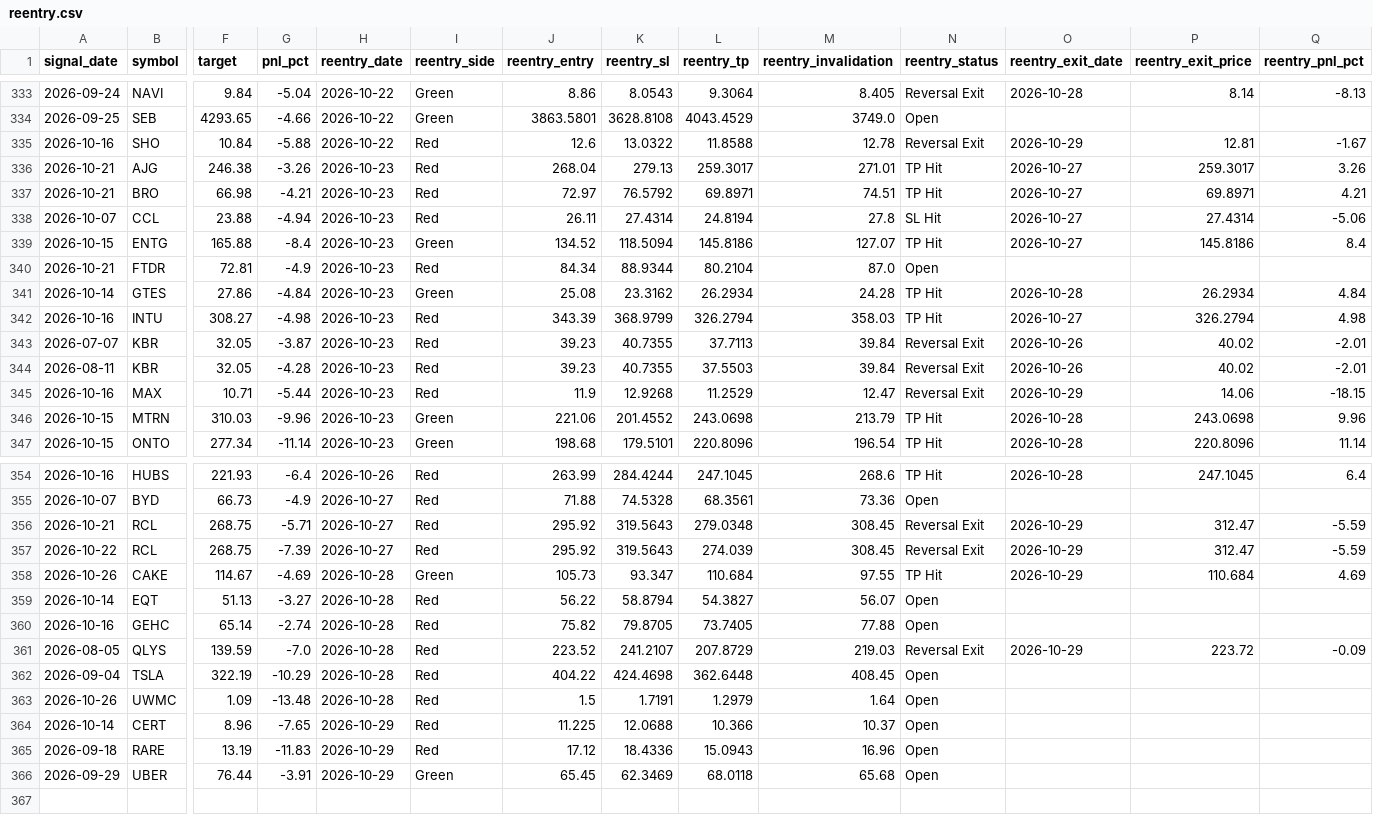
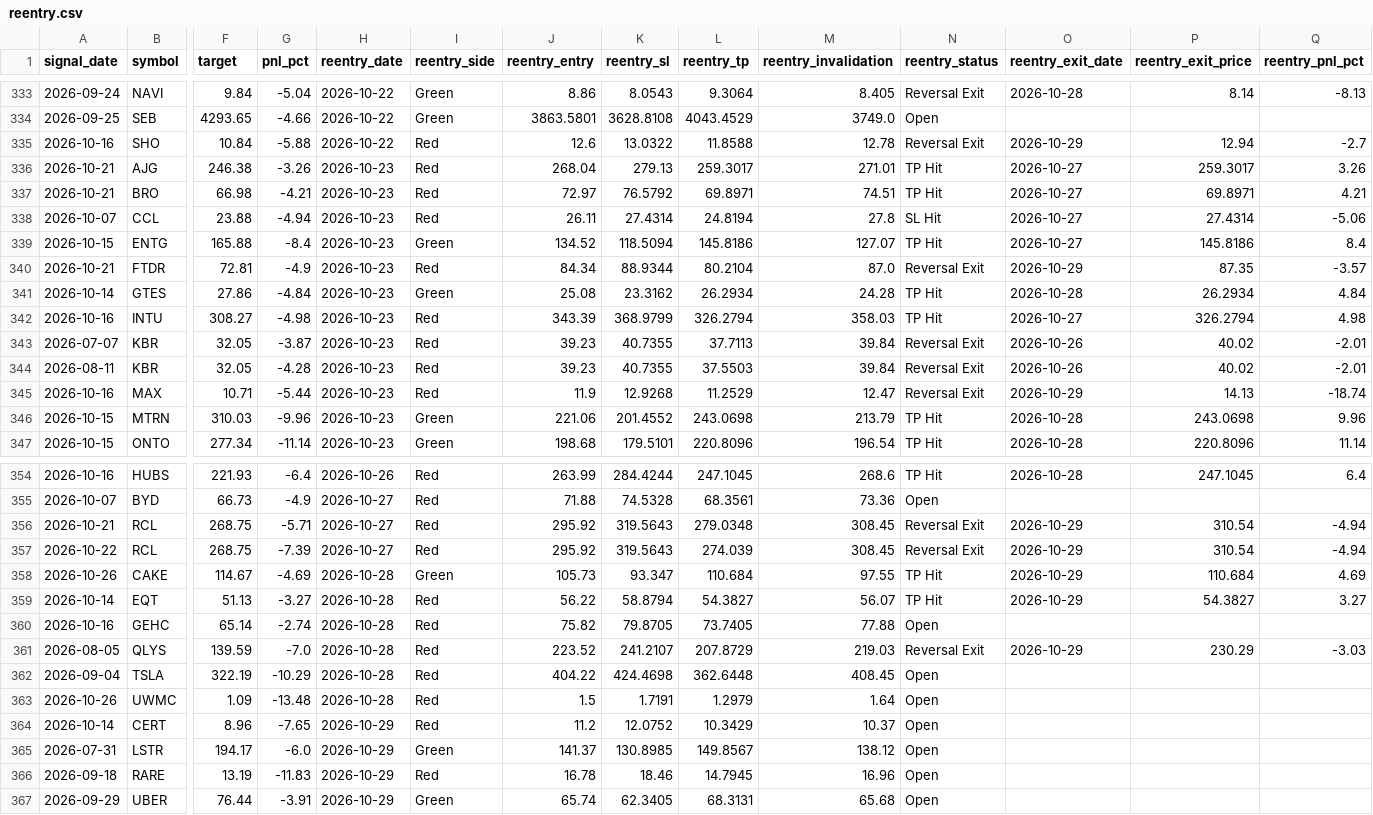
Before and after one commit to faizjio7011-code/checking-trade-signals, a CSV file: report/reentry.csv, drawn as a sheet; only a part is shown, gaps mark what is left out; addresses are those after the commit; rows hold the shown columns only; the diff covers the shown part only; the diff names each change by its address in the sheet, - before the commit and + after, or states it on an @@ line.

```diff
--- a/report/reentry.csv
+++ b/report/reentry.csv
-P335 (reentry_exit_price): 12.81
+P335 (reentry_exit_price): 12.94
-Q335 (reentry_pnl_pct): -1.67
+Q335 (reentry_pnl_pct): -2.7
-N340 (reentry_status): Open
+N340 (reentry_status): Reversal Exit
-O340 (reentry_exit_date): (empty)
+O340 (reentry_exit_date): 2026-10-29
-P340 (reentry_exit_price): (empty)
+P340 (reentry_exit_price): 87.35
-Q340 (reentry_pnl_pct): (empty)
+Q340 (reentry_pnl_pct): -3.57
-P345 (reentry_exit_price): 14.06
+P345 (reentry_exit_price): 14.13
-Q345 (reentry_pnl_pct): -18.15
+Q345 (reentry_pnl_pct): -18.74
-P356:P357 (reentry_exit_price): 312.47
+P356:P357 (reentry_exit_price): 310.54
-Q356:Q357 (reentry_pnl_pct): -5.59
+Q356:Q357 (reentry_pnl_pct): -4.94
-N359 (reentry_status): Open
+N359 (reentry_status): TP Hit
-O359 (reentry_exit_date): (empty)
+O359 (reentry_exit_date): 2026-10-29
-P359 (reentry_exit_price): (empty)
+P359 (reentry_exit_price): 54.3827
-Q359 (reentry_pnl_pct): (empty)
+Q359 (reentry_pnl_pct): 3.27
-P361 (reentry_exit_price): 223.72
+P361 (reentry_exit_price): 230.29
-Q361 (reentry_pnl_pct): -0.09
+Q361 (reentry_pnl_pct): -3.03
-J364 (reentry_entry): 11.225
+J364 (reentry_entry): 11.2
-K364 (reentry_sl): 12.0688
+K364 (reentry_sl): 12.0752
-L364 (reentry_tp): 10.366
+L364 (reentry_tp): 10.3429
+row 365: 2026-07-31 | LSTR | 194.17 | -6.0 | 2026-10-29 | Green | 141.37 | 130.8985 | 149.8567 | 138.12 | Open
-J366 (reentry_entry): 17.12
+J366 (reentry_entry): 16.78
-K366 (reentry_sl): 18.4336
+K366 (reentry_sl): 18.46
-L366 (reentry_tp): 15.0943
+L366 (reentry_tp): 14.7945
-J367 (reentry_entry): 65.45
+J367 (reentry_entry): 65.74
-K367 (reentry_sl): 62.3469
+K367 (reentry_sl): 62.3405
-L367 (reentry_tp): 68.0118
+L367 (reentry_tp): 68.3131
```
Also changed, not shown: 2 edited cells elsewhere in this file, report/sl_hit.csv, report/trade_performance.csv, 6 other files.
